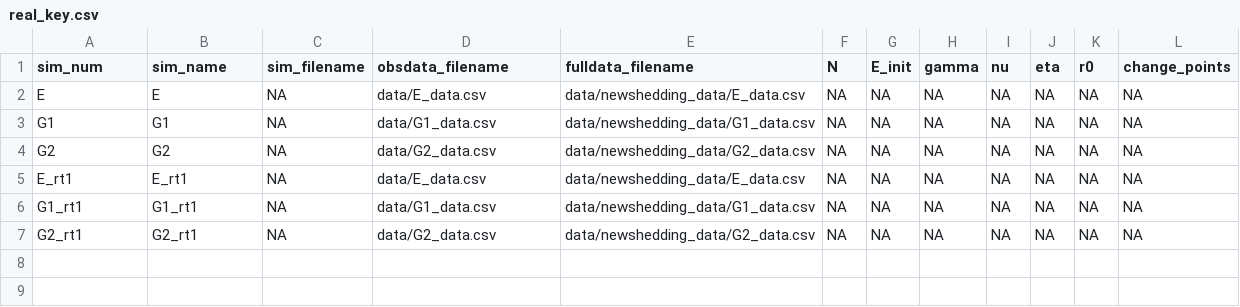
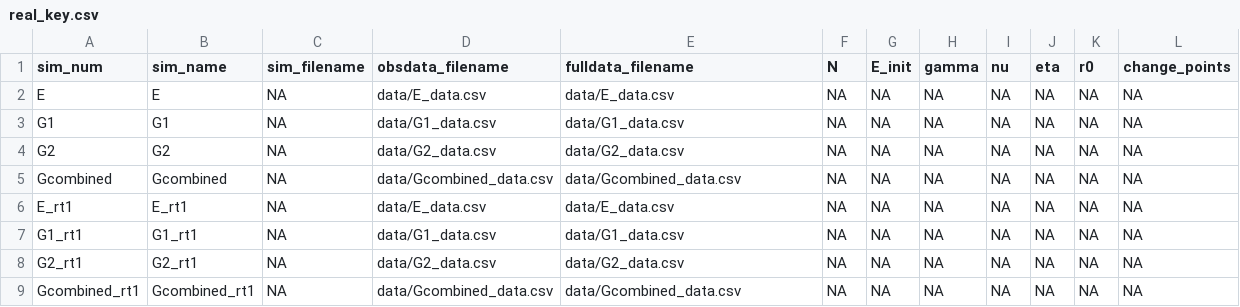
Before and after one commit to igoldsteinh/not_flushed_away, a CSV file: data/newshedding_data/real_key.csv, drawn as a sheet.

Commit message:
Update real_key.csv

```diff
--- a/data/newshedding_data/real_key.csv
+++ b/data/newshedding_data/real_key.csv
@@ -1,7 +1,9 @@
 sim_num,sim_name,sim_filename,obsdata_filename,fulldata_filename,N,E_init,gamma,nu,eta,r0,change_points
-E,E,NA,data/E_data.csv,data/newshedding_data/E_data.csv,NA,NA,NA,NA,NA,NA,NA
-G1,G1,NA,data/G1_data.csv,data/newshedding_data/G1_data.csv,NA,NA,NA,NA,NA,NA,NA
-G2,G2,NA,data/G2_data.csv,data/newshedding_data/G2_data.csv,NA,NA,NA,NA,NA,NA,NA
-E_rt1,E_rt1,NA,data/E_data.csv,data/newshedding_data/E_data.csv,NA,NA,NA,NA,NA,NA,NA
-G1_rt1,G1_rt1,NA,data/G1_data.csv,data/newshedding_data/G1_data.csv,NA,NA,NA,NA,NA,NA,NA
-G2_rt1,G2_rt1,NA,data/G2_data.csv,data/newshedding_data/G2_data.csv,NA,NA,NA,NA,NA,NA,NA
+E,E,NA,data/E_data.csv,data/E_data.csv,NA,NA,NA,NA,NA,NA,NA
+G1,G1,NA,data/G1_data.csv,data/G1_data.csv,NA,NA,NA,NA,NA,NA,NA
+G2,G2,NA,data/G2_data.csv,data/G2_data.csv,NA,NA,NA,NA,NA,NA,NA
+Gcombined,Gcombined,NA,data/Gcombined_data.csv,data/Gcombined_data.csv,NA,NA,NA,NA,NA,NA,NA
+E_rt1,E_rt1,NA,data/E_data.csv,data/E_data.csv,NA,NA,NA,NA,NA,NA,NA
+G1_rt1,G1_rt1,NA,data/G1_data.csv,data/G1_data.csv,NA,NA,NA,NA,NA,NA,NA
+G2_rt1,G2_rt1,NA,data/G2_data.csv,data/G2_data.csv,NA,NA,NA,NA,NA,NA,NA
+Gcombined_rt1,Gcombined_rt1,NA,data/Gcombined_data.csv,data/Gcombined_data.csv,NA,NA,NA,NA,NA,NA,NA
```
